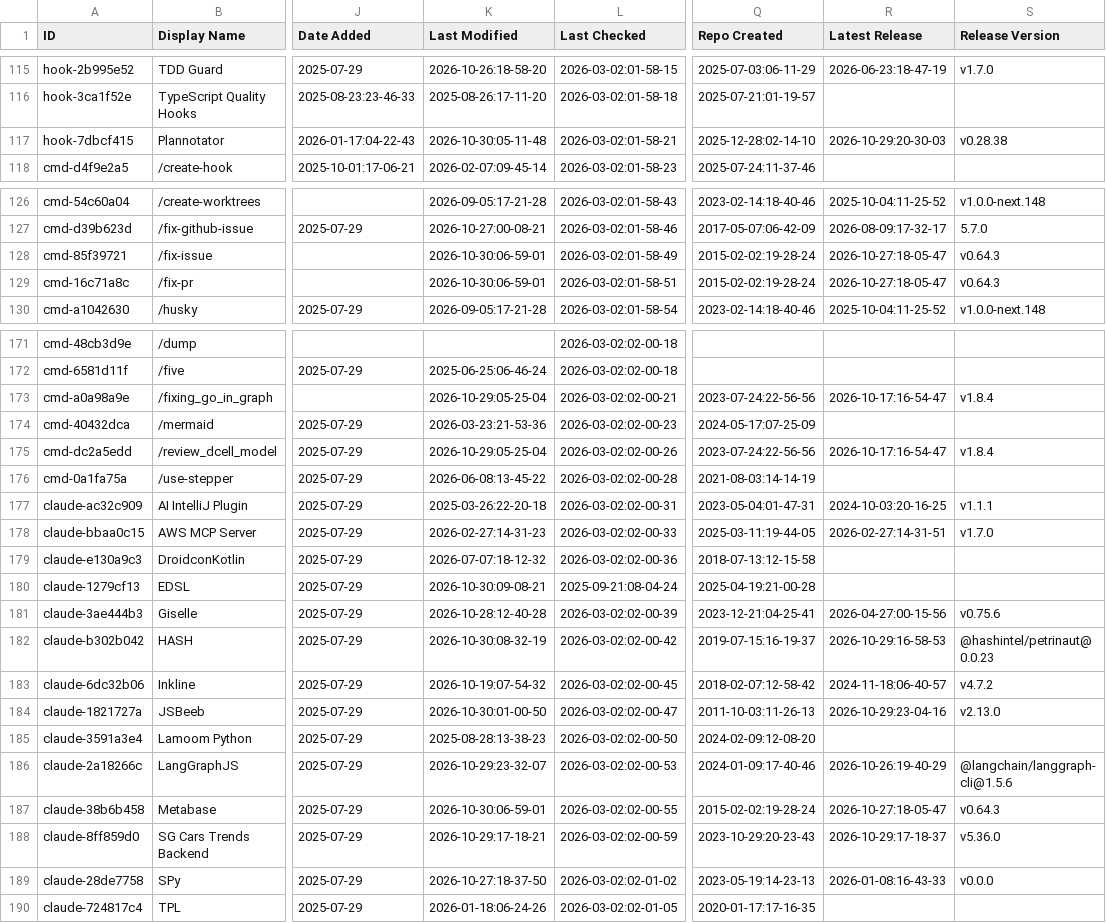
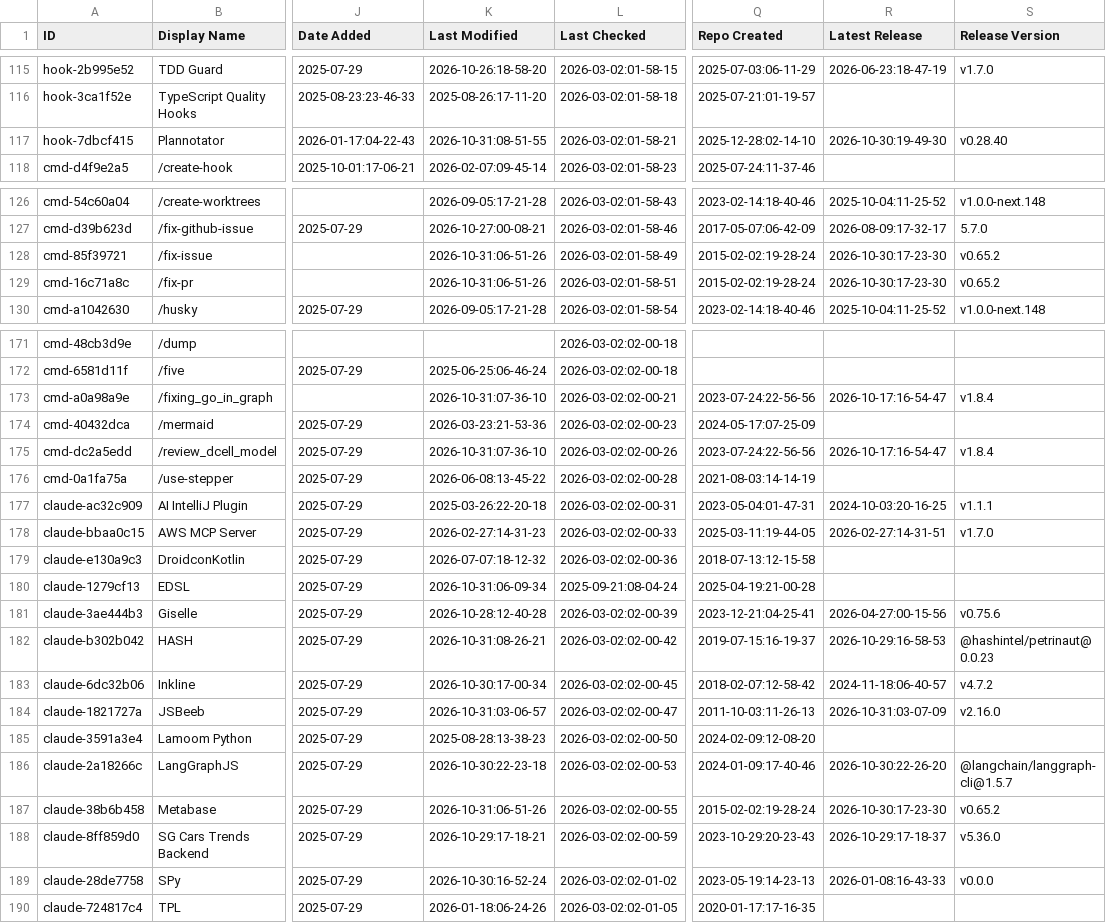
Before and after one commit to hotmanxp/awesome-claude-code, a CSV file: THE_RESOURCES_TABLE.csv, drawn as a sheet; only a part is shown, gaps mark what is left out; the diff covers the shown part only; the diff names each change by its address in the sheet, - before the commit and + after, or states it on an @@ line.

```diff
--- a/THE_RESOURCES_TABLE.csv
+++ b/THE_RESOURCES_TABLE.csv
-K117 (Last Modified): 2026-10-30:05-11-48
+K117 (Last Modified): 2026-10-31:08-51-55
-R117 (Latest Release): 2026-10-29:20-30-03
+R117 (Latest Release): 2026-10-30:19-49-30
-S117 (Release Version): v0.28.38
+S117 (Release Version): v0.28.40
-K128:K129 (Last Modified): 2026-10-30:06-59-01
+K128:K129 (Last Modified): 2026-10-31:06-51-26
-R128:R129 (Latest Release): 2026-10-27:18-05-47
+R128:R129 (Latest Release): 2026-10-30:17-23-30
-S128:S129 (Release Version): v0.64.3
+S128:S129 (Release Version): v0.65.2
-K173 (Last Modified): 2026-10-29:05-25-04
+K173 (Last Modified): 2026-10-31:07-36-10
-K175 (Last Modified): 2026-10-29:05-25-04
+K175 (Last Modified): 2026-10-31:07-36-10
-K180 (Last Modified): 2026-10-30:09-08-21
+K180 (Last Modified): 2026-10-31:06-09-34
-K182 (Last Modified): 2026-10-30:08-32-19
+K182 (Last Modified): 2026-10-31:08-26-21
-K183 (Last Modified): 2026-10-19:07-54-32
+K183 (Last Modified): 2026-10-30:17-00-34
-K184 (Last Modified): 2026-10-30:01-00-50
+K184 (Last Modified): 2026-10-31:03-06-57
-R184 (Latest Release): 2026-10-29:23-04-16
+R184 (Latest Release): 2026-10-31:03-07-09
-S184 (Release Version): v2.13.0
+S184 (Release Version): v2.16.0
-K186 (Last Modified): 2026-10-29:23-32-07
+K186 (Last Modified): 2026-10-30:22-23-18
-R186 (Latest Release): 2026-10-26:19-40-29
+R186 (Latest Release): 2026-10-30:22-26-20
-S186 (Release Version): @langchain/langgraph-cli@1.5.6
+S186 (Release Version): @langchain/langgraph-cli@1.5.7
-K187 (Last Modified): 2026-10-30:06-59-01
+K187 (Last Modified): 2026-10-31:06-51-26
-R187 (Latest Release): 2026-10-27:18-05-47
+R187 (Latest Release): 2026-10-30:17-23-30
-S187 (Release Version): v0.64.3
+S187 (Release Version): v0.65.2
-K189 (Last Modified): 2026-10-27:18-37-50
+K189 (Last Modified): 2026-10-30:16-52-24
```
Also changed, not shown: 50 edited cells elsewhere in this file.
